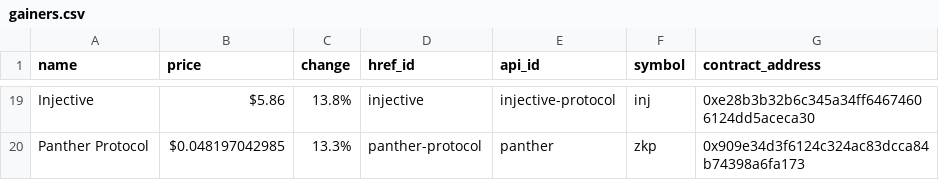
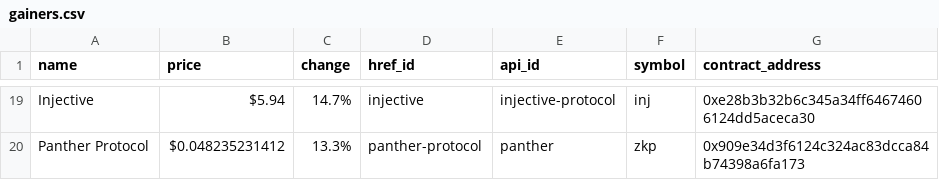
Before and after one commit to Drblessing/cryptocurrency-notifications, a CSV file: gcf/gainers.csv, drawn as a sheet; only a part is shown, gaps mark what is left out; the diff covers the shown part only; the diff names each change by its address in the sheet, - before the commit and + after, or states it on an @@ line.

```diff
--- a/gcf/gainers.csv
+++ b/gcf/gainers.csv
-B19 (price): $5.86
+B19 (price): $5.94
-C19 (change): 13.8%
+C19 (change): 14.7%
-B20 (price): $0.048197042985
+B20 (price): $0.048235231412
```
Also changed, not shown: 5 added rows, 5 removed rows and 21 edited cells elsewhere in this file, 4 other files.
